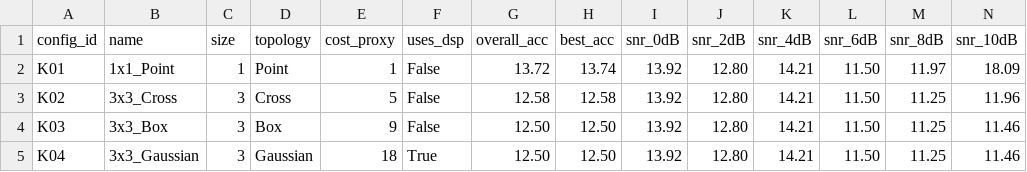
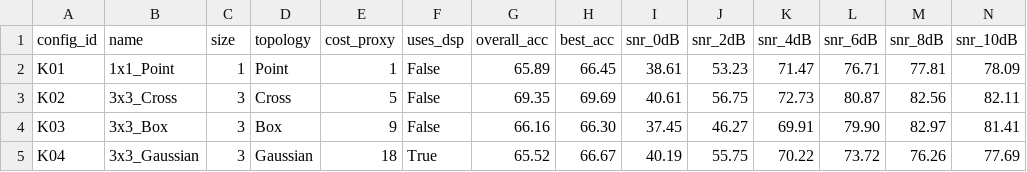
Before and after one commit to aditdudani/deep-amc, a CSV file: results_local/kernel_search/kernel_rankings.csv, drawn as a sheet; only a part is shown; the diff covers the shown part only.

Commit message:
grid search v2, working, results

```diff
--- a/results_local/kernel_search/kernel_rankings.csv
+++ b/results_local/kernel_search/kernel_rankings.csv
@@ -1,5 +1,5 @@
 config_id,name,size,topology,cost_proxy,uses_dsp,overall_acc,best_acc,snr_0dB,snr_2dB,snr_4dB,snr_6dB,snr_8dB,snr_10dB
-K01,1x1_Point,1,Point,1,False,13.72,13.74,13.92,12.80,14.21,11.50,11.97,18.09
-K02,3x3_Cross,3,Cross,5,False,12.58,12.58,13.92,12.80,14.21,11.50,11.25,11.96
-K03,3x3_Box,3,Box,9,False,12.50,12.50,13.92,12.80,14.21,11.50,11.25,11.46
-K04,3x3_Gaussian,3,Gaussian,18,True,12.50,12.50,13.92,12.80,14.21,11.50,11.25,11.46
+K01,1x1_Point,1,Point,1,False,65.89,66.45,38.61,53.23,71.47,76.71,77.81,78.09
+K02,3x3_Cross,3,Cross,5,False,69.35,69.69,40.61,56.75,72.73,80.87,82.56,82.11
+K03,3x3_Box,3,Box,9,False,66.16,66.30,37.45,46.27,69.91,79.90,82.97,81.41
+K04,3x3_Gaussian,3,Gaussian,18,True,65.52,66.67,40.19,55.75,70.22,73.72,76.26,77.69
```
Also changed, not shown: 88 edited cells elsewhere in this file, 2 other files.
